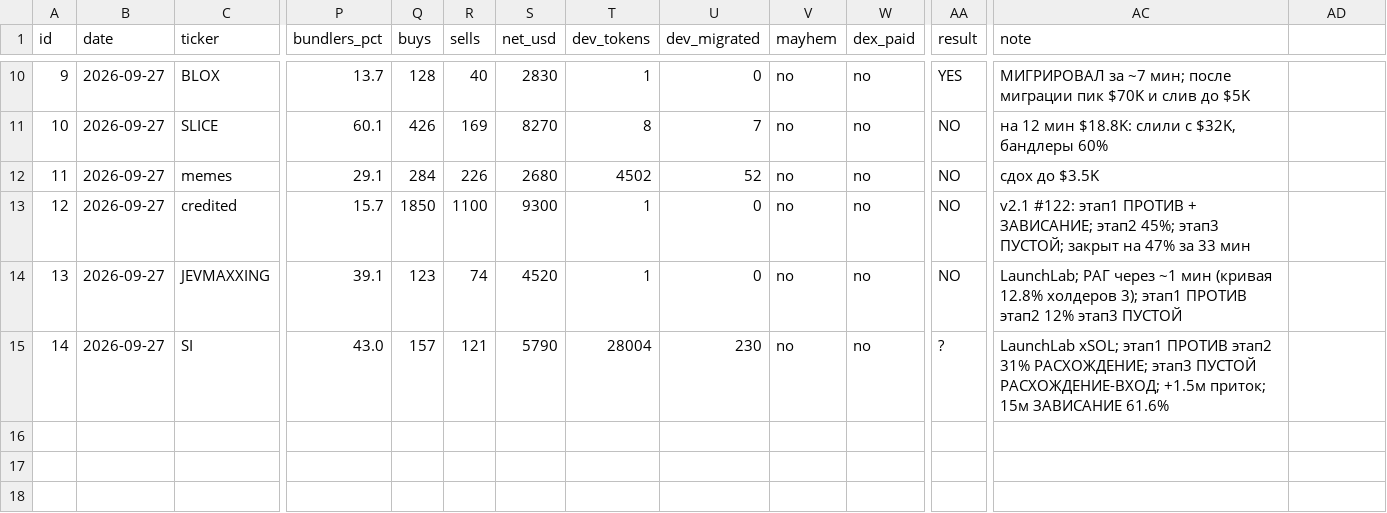
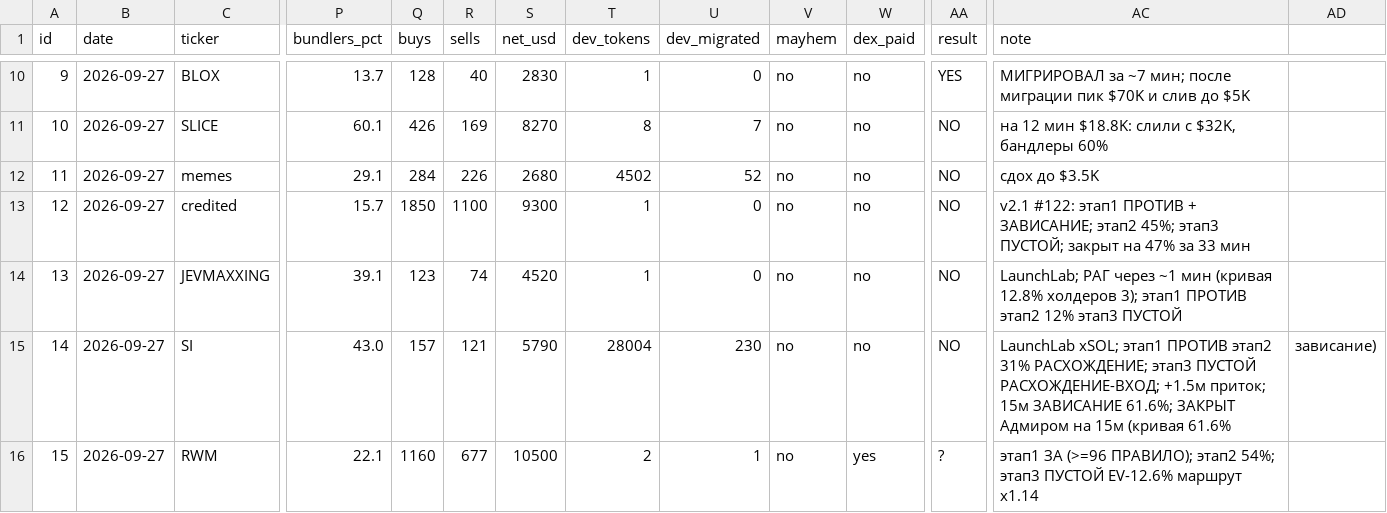
Before and after one commit to gedgafovadmir7-tech/chipichapa, a CSV file: memecoin_merged/memecoin-migration/journal/journal_live.csv, drawn as a sheet; only a part is shown, gaps mark what is left out; rows hold the shown columns only; the diff names each change by its address in the sheet, - before the commit and + after, or states it on an @@ line.

```diff
--- a/memecoin_merged/memecoin-migration/journal/journal_live.csv
+++ b/memecoin_merged/memecoin-migration/journal/journal_live.csv
-AA15 (result): ?
+AA15 (result): NO
-AC15 (note): …15м ЗАВИСАНИЕ 61.6%
+AC15 (note): …15м ЗАВИСАНИЕ 61.6%; ЗАКРЫТ Адмиром на 15м (кривая 61.6%
-AD15: (empty)
+AD15: зависание)
+row 16: 15 | 2026-09-27 | RWM | 22.1 | 1160 | 677 | 10500 | 2 | 1 | no | yes | ? | этап1 ЗА (>=96 ПРАВИЛО); этап2 54%; этап3 ПУСТОЙ EV-12.6% маршрут x1.14
```
Also changed, not shown: 2 other files.
